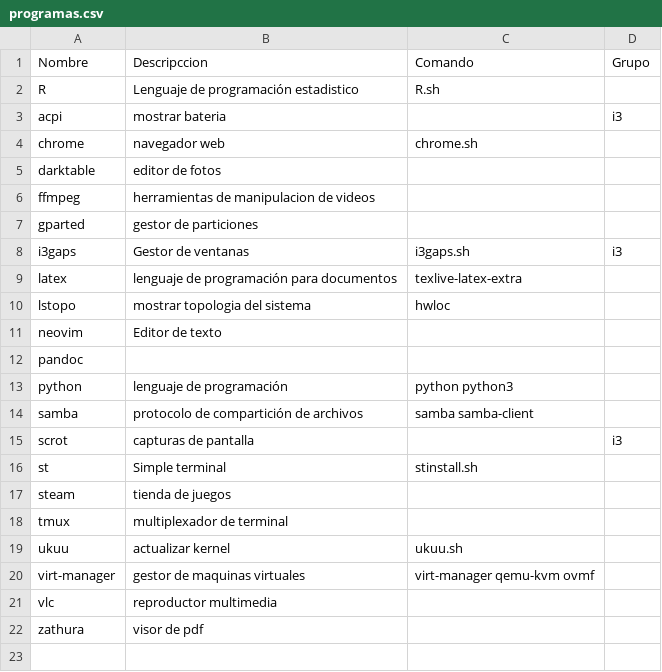
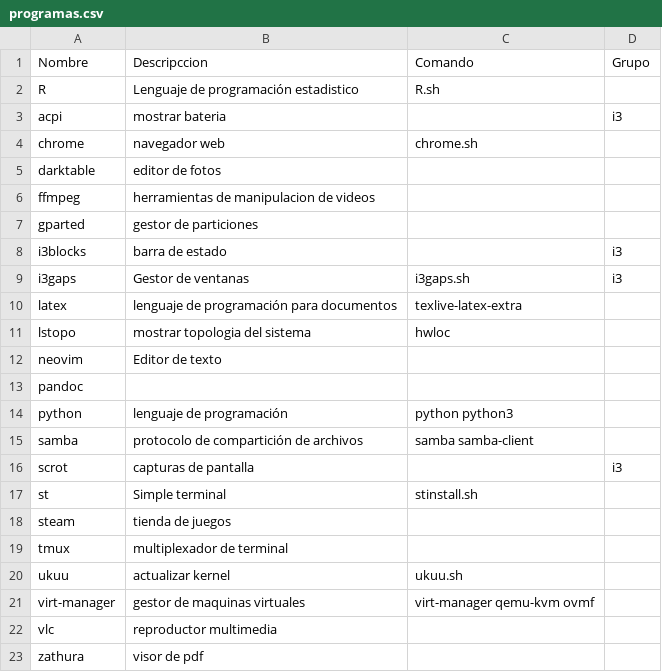
Before and after one commit to DavRack/AutoSetup, a CSV file: programas.csv, drawn as a sheet.

Commit message:
agregado i3blocks

```diff
--- a/programas.csv
+++ b/programas.csv
@@ -7,2 +7,3 @@ ffmpeg,herramientas de manipulacion de videos,,
 gparted,gestor de particiones,,
+i3blocks,barra de estado,,i3
 i3gaps,Gestor de ventanas,i3gaps.sh,i3
```
